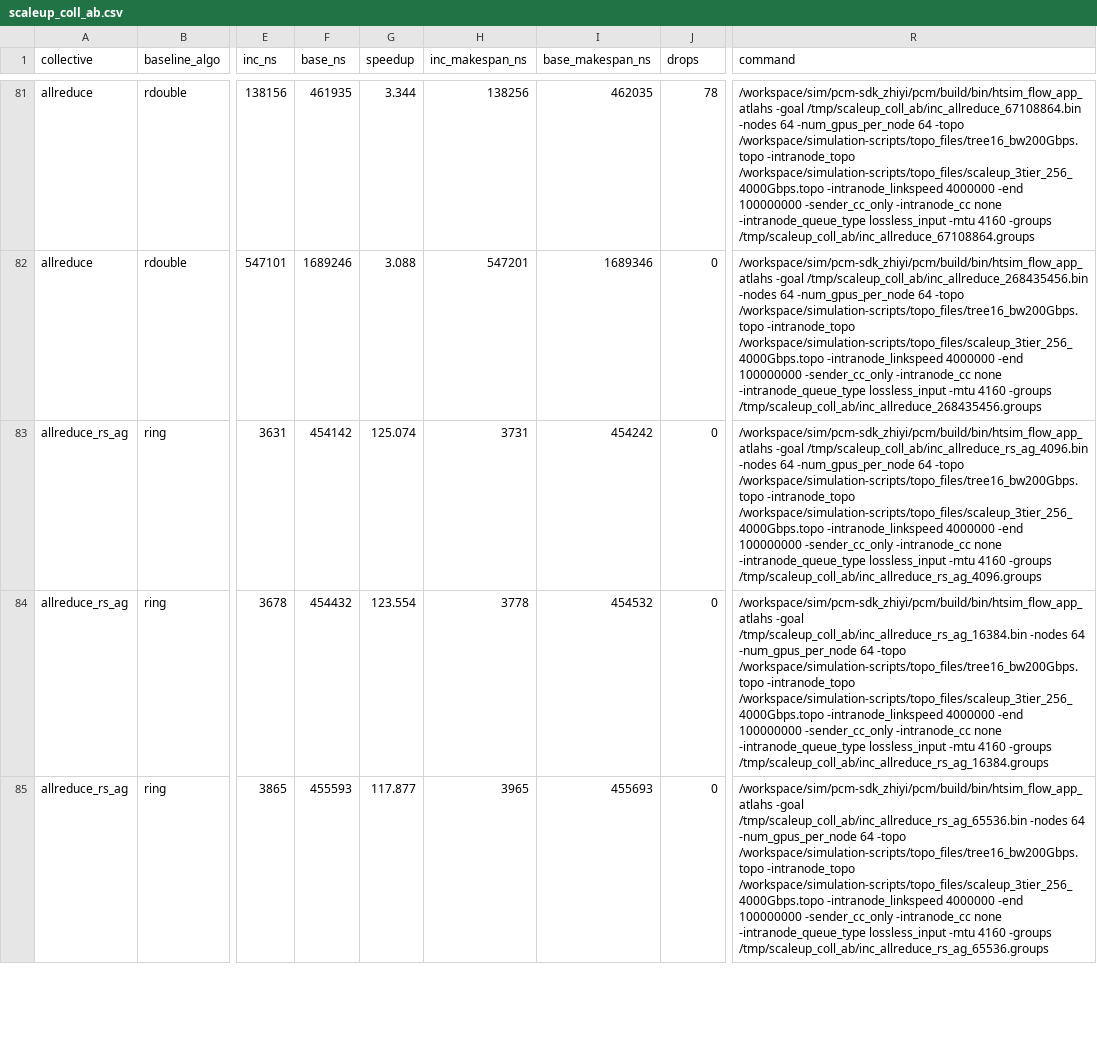
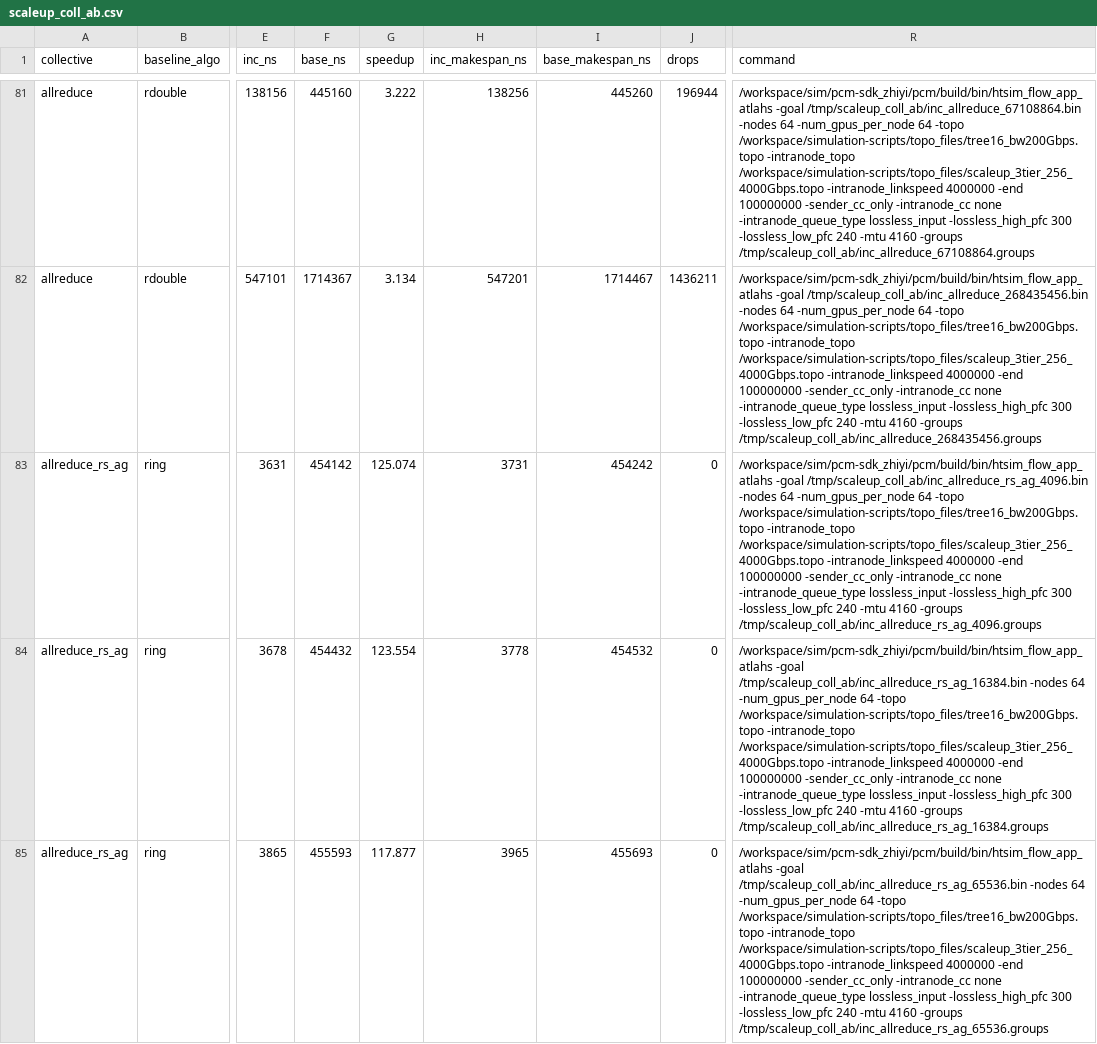
Before and after one commit to miharulidze/atlahs-inc, a CSV file: simulation-scripts/results/scaleup_coll_ab/scaleup_coll_ab.csv, drawn as a sheet; only a part is shown, gaps mark what is left out; the diff covers the shown part only; the diff names each change by its address in the sheet, - before the commit and + after, or states it on an @@ line.

```diff
--- a/simulation-scripts/results/scaleup_coll_ab/scaleup_coll_ab.csv
+++ b/simulation-scripts/results/scaleup_coll_ab/scaleup_coll_ab.csv
-F81 (base_ns): 461935
+F81 (base_ns): 445160
-G81 (speedup): 3.344
+G81 (speedup): 3.222
-I81 (base_makespan_ns): 462035
+I81 (base_makespan_ns): 445260
-J81 (drops): 78
+J81 (drops): 196944
-R81 (command): …-intranode_queue_type lossless_input -mtu 4160…
+R81 (command): …-intranode_queue_type lossless_input -lossless_high_pfc 300 -lossless_low_pfc 240 -mtu 4160…
-F82 (base_ns): 1689246
+F82 (base_ns): 1714367
-G82 (speedup): 3.088
+G82 (speedup): 3.134
-I82 (base_makespan_ns): 1689346
+I82 (base_makespan_ns): 1714467
-J82 (drops): 0
+J82 (drops): 1436211
-R82 (command): …-intranode_queue_type lossless_input -mtu 4160…
+R82 (command): …-intranode_queue_type lossless_input -lossless_high_pfc 300 -lossless_low_pfc 240 -mtu 4160…
-R83 (command): …-intranode_queue_type lossless_input -mtu 4160…
+R83 (command): …-intranode_queue_type lossless_input -lossless_high_pfc 300 -lossless_low_pfc 240 -mtu 4160…
-R84 (command): …-intranode_queue_type lossless_input -mtu 4160…
+R84 (command): …-intranode_queue_type lossless_input -lossless_high_pfc 300 -lossless_low_pfc 240 -mtu 4160…
-R85 (command): …-intranode_queue_type lossless_input -mtu 4160…
+R85 (command): …-intranode_queue_type lossless_input -lossless_high_pfc 300 -lossless_low_pfc 240 -mtu 4160…
```
Also changed, not shown: 145 edited cells elsewhere in this file, simulation-scripts/results/_podstep/scaleup_coll_ab.csv, simulation-scripts/results/scaleup_coll_ab_groupsweep/scaleup_coll_ab.csv, 4 other files.
